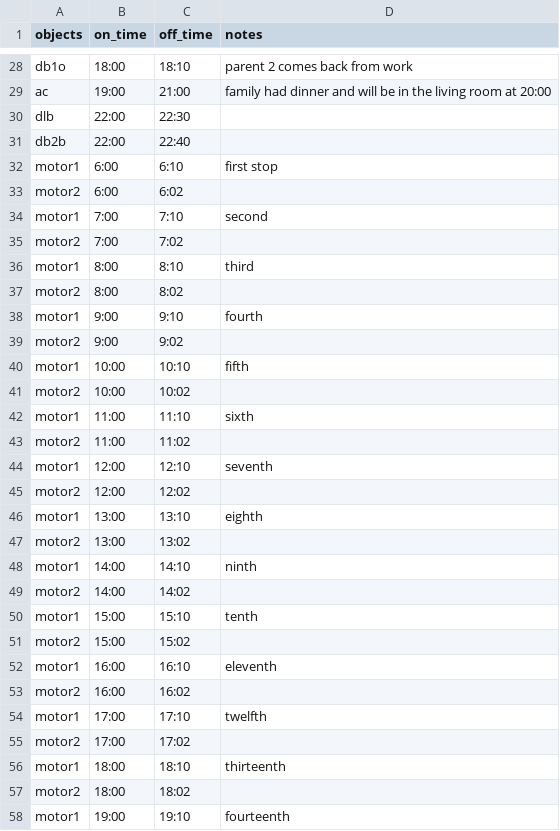
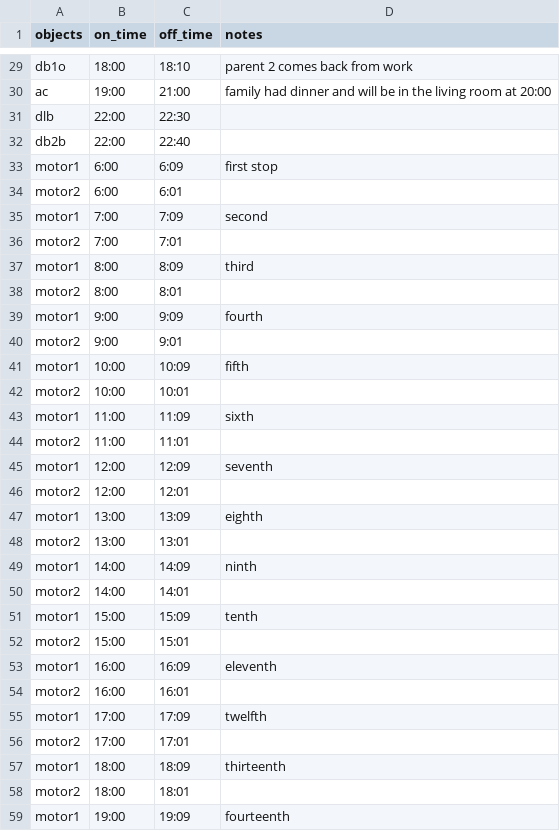
Before and after one commit to Hub-Omega/ScaledHome, a CSV file: Scenarios/Scenario1.csv, drawn as a sheet; only a part is shown, gaps mark what is left out; the diff covers the shown part only.

```diff
--- a/Scenarios/Scenario1.csv
+++ b/Scenarios/Scenario1.csv
@@ -31,28 +32,28 @@ dlb,22:00,22:30,
 db2b,22:00,22:40,
-motor1,6:00,6:10,first stop
-motor2,6:00,6:02,
-motor1,7:00,7:10,second
-motor2,7:00,7:02,
-motor1,8:00,8:10,third
-motor2,8:00,8:02,
-motor1,9:00,9:10,fourth
-motor2,9:00,9:02,
-motor1,10:00,10:10,fifth
-motor2,10:00,10:02,
-motor1,11:00,11:10,sixth
-motor2,11:00,11:02,
-motor1,12:00,12:10,seventh
-motor2,12:00,12:02,
-motor1,13:00,13:10,eighth
-motor2,13:00,13:02,
-motor1,14:00,14:10,ninth
-motor2,14:00,14:02,
-motor1,15:00,15:10,tenth
-motor2,15:00,15:02,
-motor1,16:00,16:10,eleventh
-motor2,16:00,16:02,
-motor1,17:00,17:10,twelfth
-motor2,17:00,17:02,
-motor1,18:00,18:10,thirteenth
-motor2,18:00,18:02,
-motor1,19:00,19:10,fourteenth
+motor1,6:00,6:09,first stop
+motor2,6:00,6:01,
+motor1,7:00,7:09,second
+motor2,7:00,7:01,
+motor1,8:00,8:09,third
+motor2,8:00,8:01,
+motor1,9:00,9:09,fourth
+motor2,9:00,9:01,
+motor1,10:00,10:09,fifth
+motor2,10:00,10:01,
+motor1,11:00,11:09,sixth
+motor2,11:00,11:01,
+motor1,12:00,12:09,seventh
+motor2,12:00,12:01,
+motor1,13:00,13:09,eighth
+motor2,13:00,13:01,
+motor1,14:00,14:09,ninth
+motor2,14:00,14:01,
+motor1,15:00,15:09,tenth
+motor2,15:00,15:01,
+motor1,16:00,16:09,eleventh
+motor2,16:00,16:01,
+motor1,17:00,17:09,twelfth
+motor2,17:00,17:01,
+motor1,18:00,18:09,thirteenth
+motor2,18:00,18:01,
+motor1,19:00,19:09,fourteenth
```
Also changed, not shown: 1 added row and 3 edited cells elsewhere in this file, Scenarios/Scenario2.csv, Scenarios/Scenario3.csv, 6 other files.
